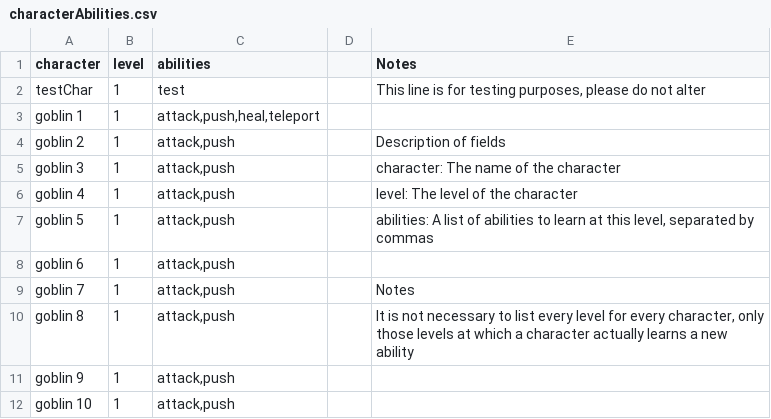
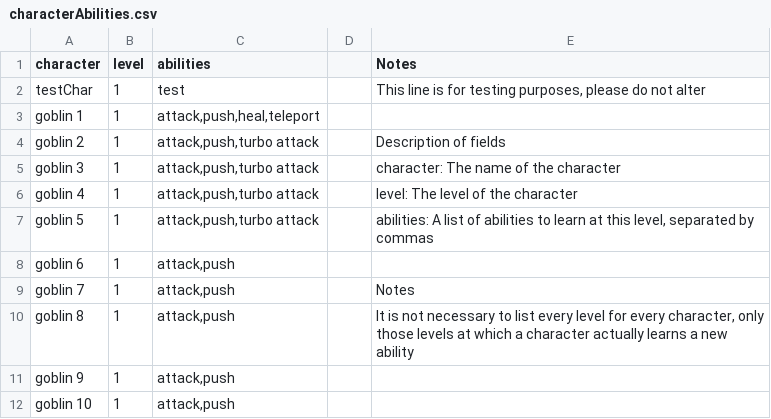
Before and after one commit to TheSiggs/In-The-Zone, a CSV file: TerrainBattle/src/main/data/nz/dcoder/inthezone/data/characterAbilities.csv, drawn as a sheet.

```diff
--- a/TerrainBattle/src/main/data/nz/dcoder/inthezone/data/characterAbilities.csv
+++ b/TerrainBattle/src/main/data/nz/dcoder/inthezone/data/characterAbilities.csv
@@ -3,6 +3,6 @@ testChar,1,test,,"This line is for testing purposes, please do not alter"
 goblin 1,1,"attack,push,heal,teleport",,
-goblin 2,1,"attack,push",,Description of fields
-goblin 3,1,"attack,push",,character: The name of the character
-goblin 4,1,"attack,push",,level: The level of the character
-goblin 5,1,"attack,push",,"abilities: A list of abilities to learn at this level, separated by commas"
+goblin 2,1,"attack,push,turbo attack",,Description of fields
+goblin 3,1,"attack,push,turbo attack",,character: The name of the character
+goblin 4,1,"attack,push,turbo attack",,level: The level of the character
+goblin 5,1,"attack,push,turbo attack",,"abilities: A list of abilities to learn at this level, separated by commas"
 goblin 6,1,"attack,push",,
```
Also changed, not shown: TerrainBattle/src/main/data/nz/dcoder/inthezone/data/abilities.csv, 1 other file.
